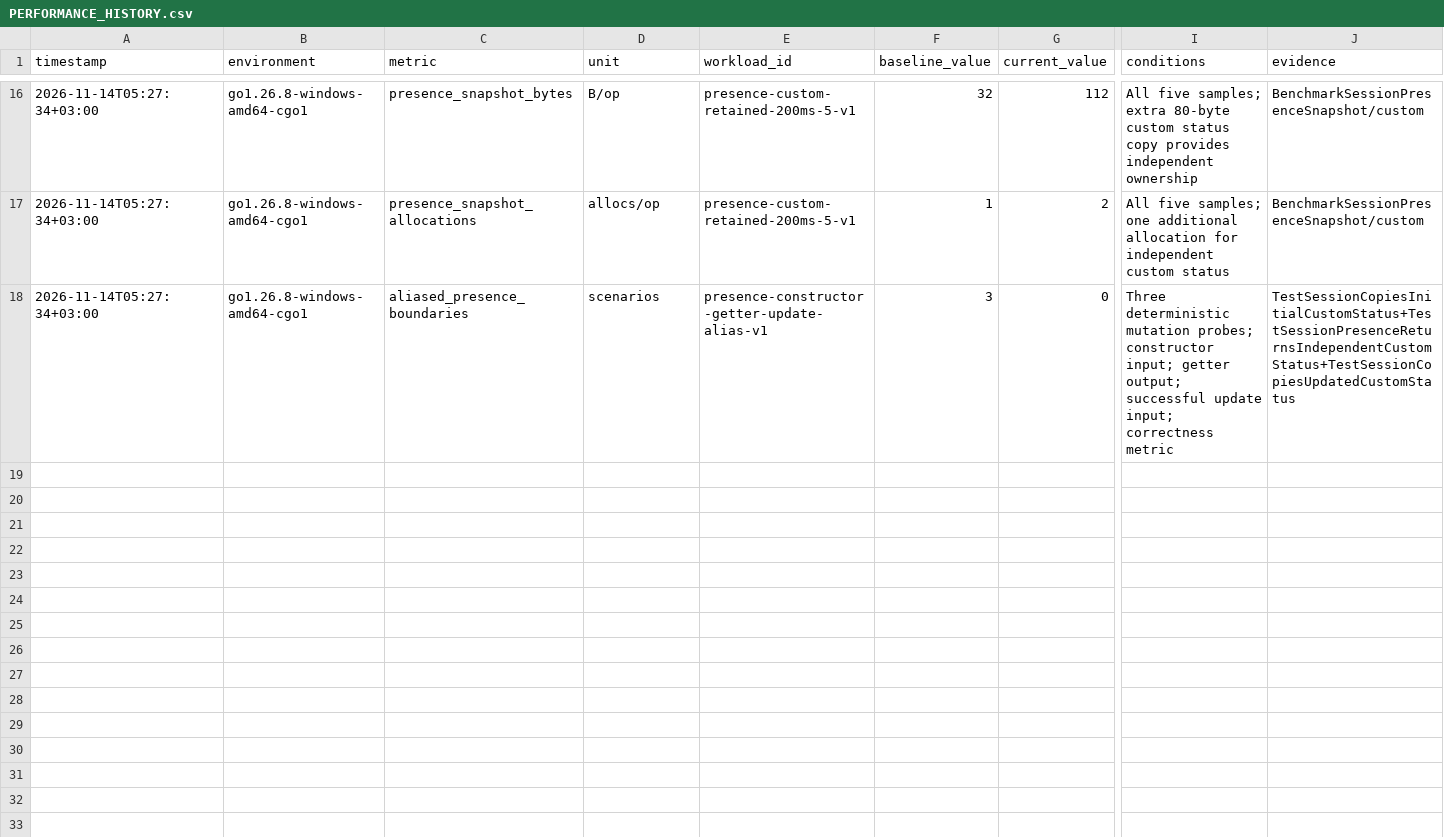
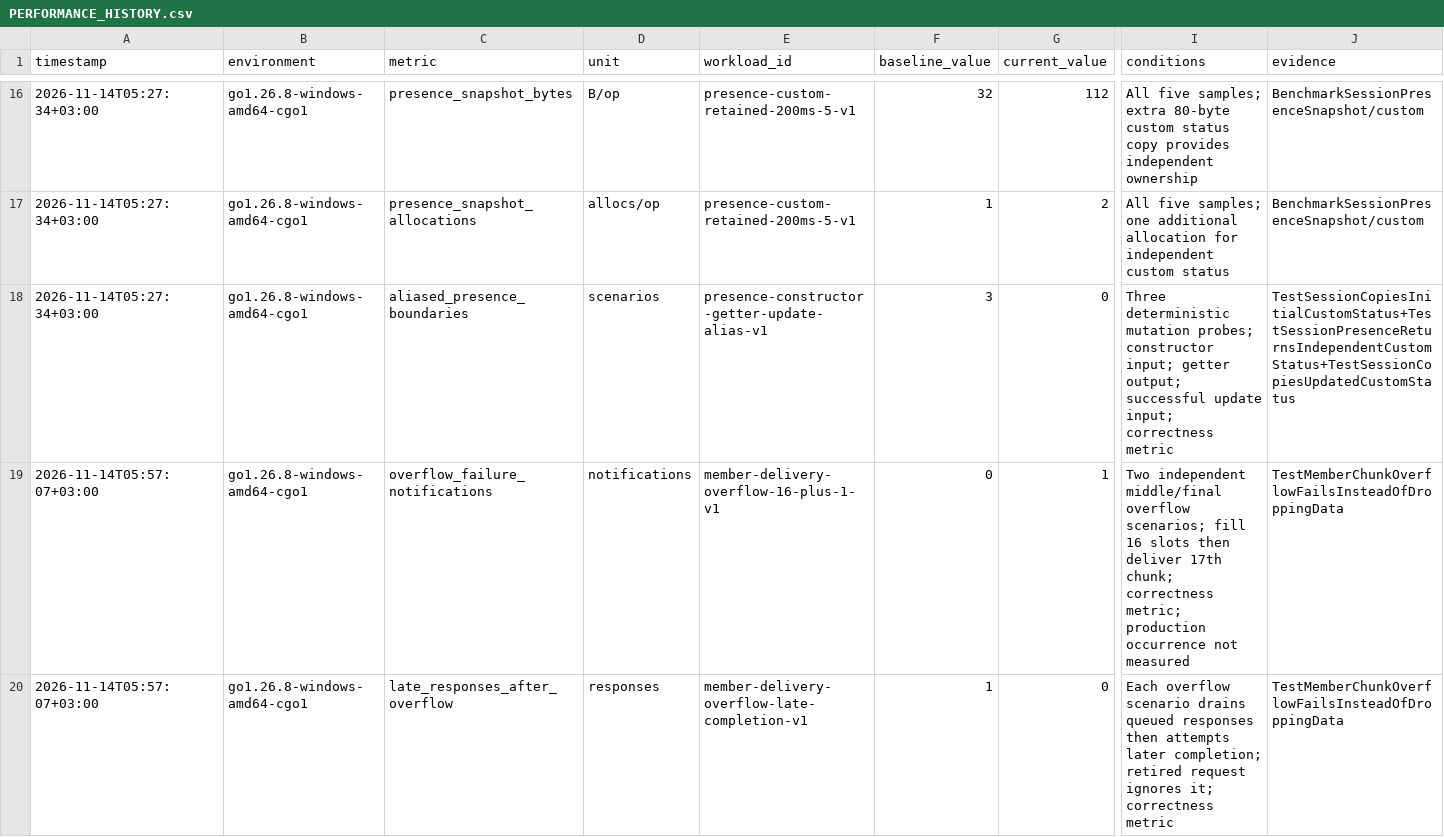
Before and after one commit to yestefir/micup.go, a CSV file: .codex-autopilot/PERFORMANCE_HISTORY.csv, drawn as a sheet; only a part is shown, gaps mark what is left out; rows hold the shown columns only; the diff names each change by its address in the sheet, - before the commit and + after, or states it on an @@ line.

Commit message:
chore: record verified member-response overflow handling

```diff
--- a/.codex-autopilot/PERFORMANCE_HISTORY.csv
+++ b/.codex-autopilot/PERFORMANCE_HISTORY.csv
+row 19: 2026-11-14T05:57:07+03:00 | go1.26.8-windows-amd64-cgo1 | overflow_failure_notifications | notifications | member-delivery-overflow-16-plus-1-v1 | 0 | 1 | Two independent middle/final overflow scenarios; fill 16 slots then deliver 17th chunk; correctness metric; production occurrence not measured | TestMemberChunkOverflowFailsInsteadOfDroppingData
+row 20: 2026-11-14T05:57:07+03:00 | go1.26.8-windows-amd64-cgo1 | late_responses_after_overflow | responses | member-delivery-overflow-late-completion-v1 | 1 | 0 | Each overflow scenario drains queued responses then attempts later completion; retired request ignores it; correctness metric | TestMemberChunkOverflowFailsInsteadOfDroppingData
```
Also changed, not shown: 5 other files.
